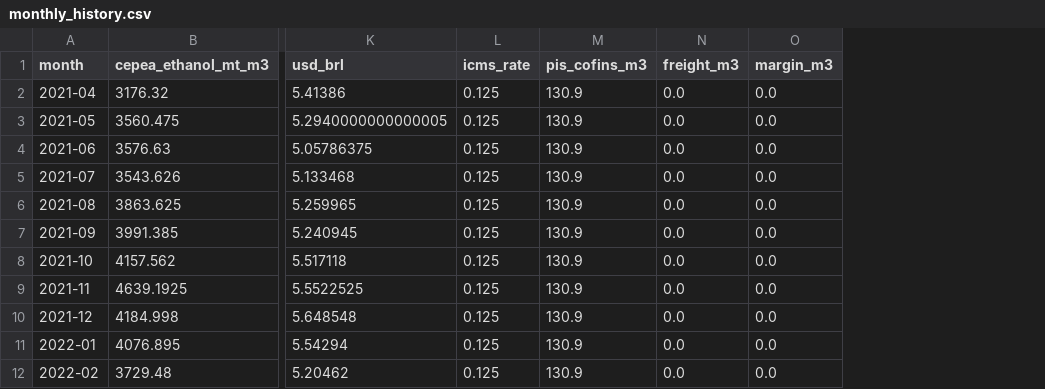
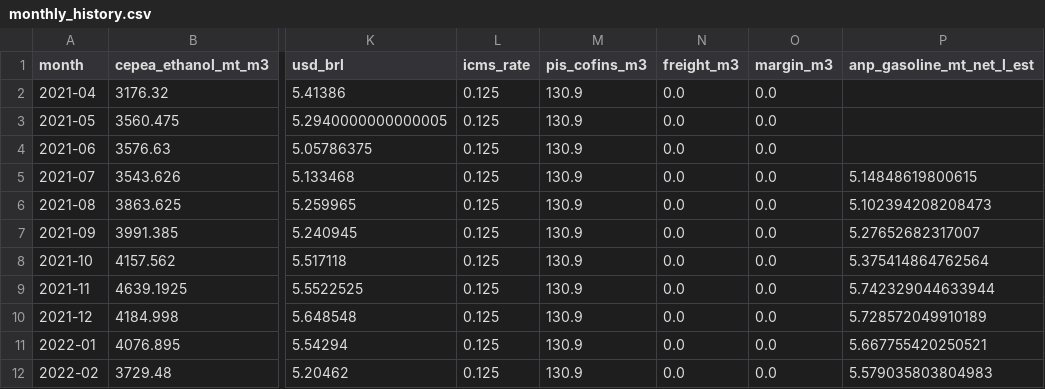
Before and after one commit to CBordaYupanqui/Etanol-de-maiz, a CSV file: outputs/monthly_history.csv, drawn as a sheet; only a part is shown, gaps mark what is left out; the diff names each change by its address in the sheet, - before the commit and + after, or states it on an @@ line.

```diff
--- a/outputs/monthly_history.csv
+++ b/outputs/monthly_history.csv
+column P (anp_gasoline_mt_net_l_est), rows 5-12: 5.14848619800615 | 5.102394208208473 | 5.27652682317007 | 5.375414864762564 | 5.742329044633944 | 5.728572049910189 | 5.667755420250521 | 5.579035803804983
```
Also changed, not shown: outputs/historical_drivers_5y.csv, outputs/integrated_dataset.csv, 6 other files.
